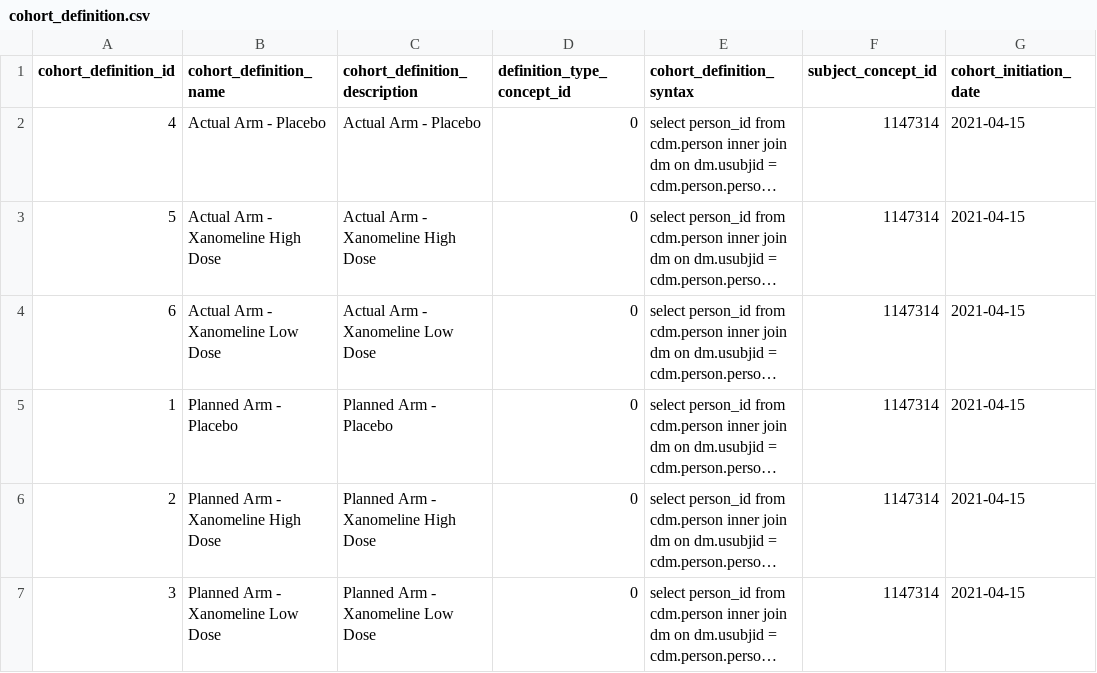
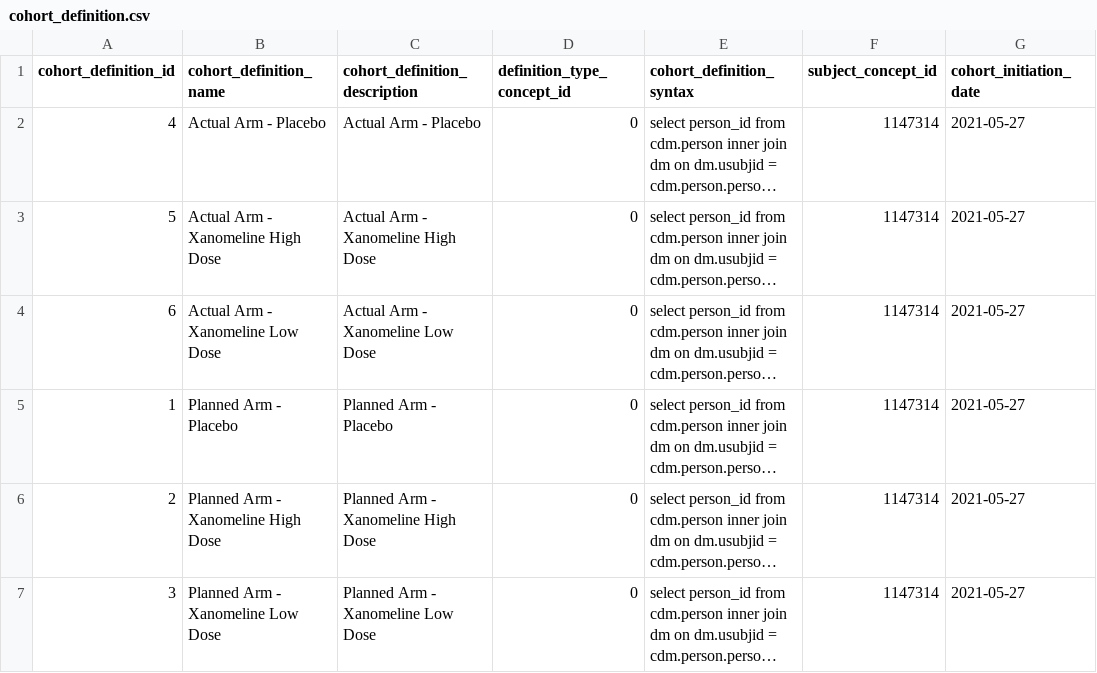
Before and after one commit to OHDSI/ClinicalTrialsWGETL, a CSV file: data/cdm/cohort_definition.csv, drawn as a sheet; long unchanged cells end in …; the diff names each change by its address in the sheet, - before the commit and + after, or states it on an @@ line.

```diff
--- a/data/cdm/cohort_definition.csv
+++ b/data/cdm/cohort_definition.csv
-G2:G7 (cohort_initiation_date): 2021-04-15
+G2:G7 (cohort_initiation_date): 2021-05-27
```
Also changed, not shown: data/cdm/cdm_source.csv, data/cdm/cohort.csv, 5 other files.
